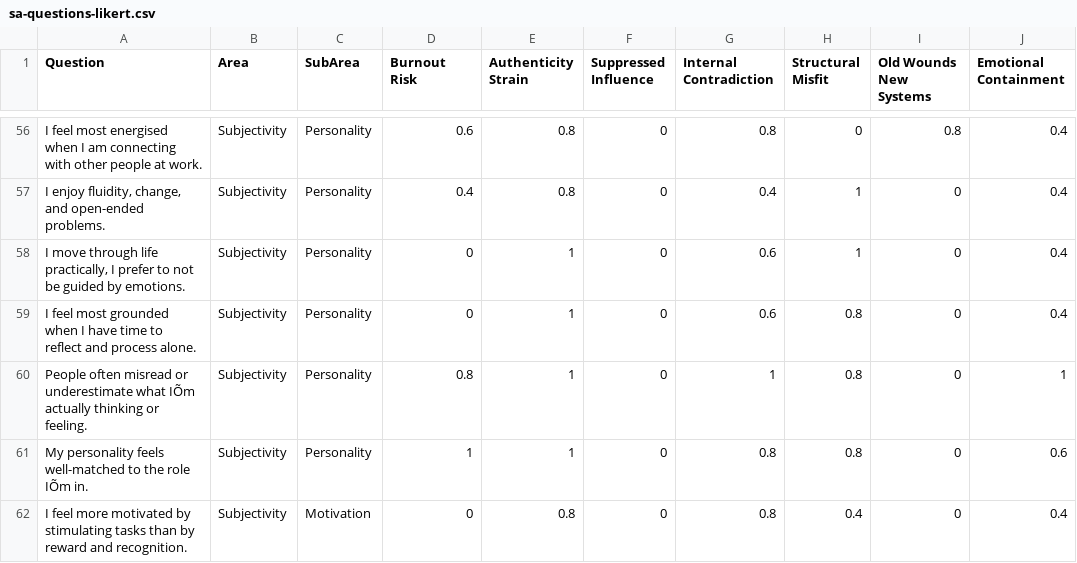
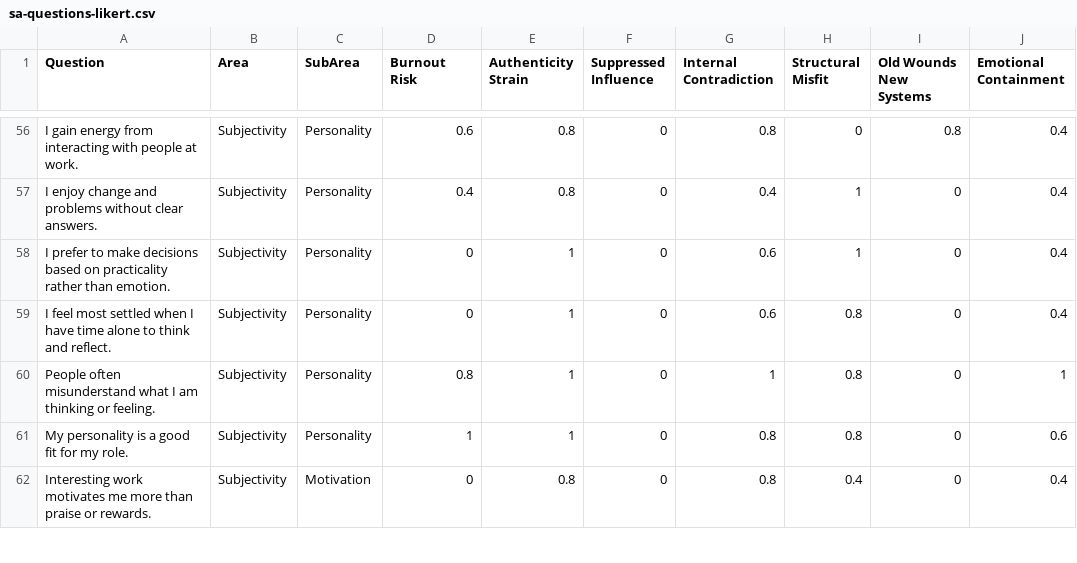
Before and after one commit to admininforensics/subjective-alignment, a CSV file: 00 starter-pack/seed_data/sa-questions-likert.csv, drawn as a sheet; only a part is shown, gaps mark what is left out; the diff covers the shown part only; the diff names each change by its address in the sheet, - before the commit and + after, or states it on an @@ line.

```diff
--- a/00 starter-pack/seed_data/sa-questions-likert.csv
+++ b/00 starter-pack/seed_data/sa-questions-likert.csv
-A56 (Question): I feel most energised when I am connecting with other people at…
+A56 (Question): I gain energy from interacting with people at…
-A57 (Question): I enjoy fluidity, change, and open-ended problems.
+A57 (Question): I enjoy change and problems without clear answers.
-A58 (Question): I move through life practically, I prefer to not be guided by emotions.
+A58 (Question): I prefer to make decisions based on practicality rather than emotion.
-A59 (Question): …feel most grounded when I have time to reflect and process alone.
+A59 (Question): …feel most settled when I have time alone to think and reflect.
-A60 (Question): People often misread or underestimate what IÕm actually thinking or…
+A60 (Question): People often misunderstand what I am thinking or…
-A61 (Question): My personality feels well-matched to the role IÕm in.
+A61 (Question): My personality is a good fit for my role.
-A62 (Question): I feel more motivated by stimulating tasks than by reward and recognition.
+A62 (Question): Interesting work motivates me more than praise or rewards.
```
Also changed, not shown: 124 edited cells elsewhere in this file, data/sa-questions-likert.csv, seed_data/sa-questions-likert.csv, 3 other files.
